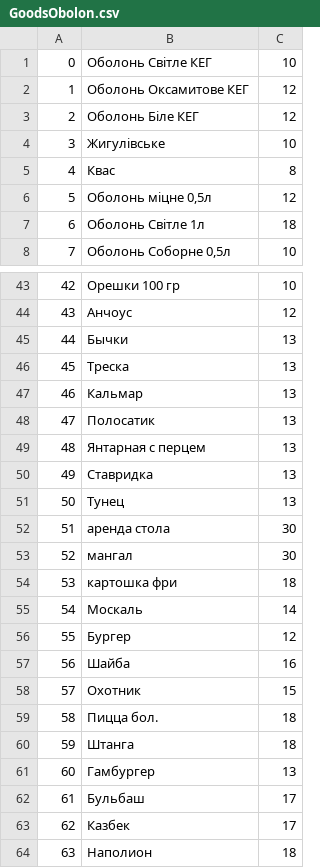
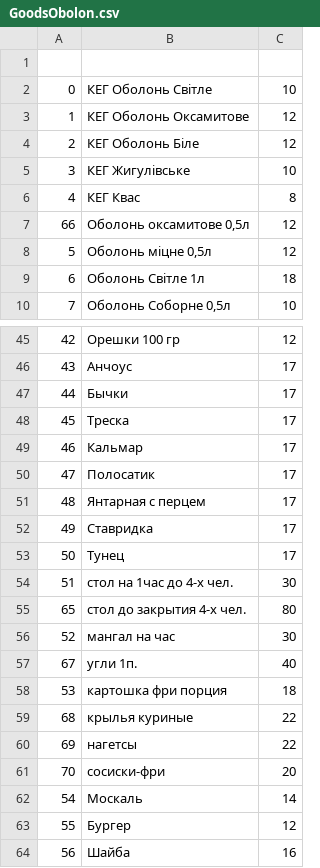
Before and after one commit to SergMaruda/bar, a CSV file: DataBase/GoodsObolon.csv, drawn as a sheet; only a part is shown, gaps mark what is left out; the shorter side is filled out with more unchanged rows; the diff covers the shown part only.

```diff
--- a/DataBase/GoodsObolon.csv
+++ b/DataBase/GoodsObolon.csv
@@ -1,6 +1,8 @@
-0;Оболонь Світле КЕГ;10
-1;Оболонь Оксамитове КЕГ;12
-2;Оболонь Біле КЕГ;12
-3;Жигулівське;10
-4;Квас;8
+;;
+0;КЕГ Оболонь Світле;10
+1;КЕГ Оболонь Оксамитове;12
+2;КЕГ Оболонь Біле;12
+3;КЕГ Жигулівське;10
+4;КЕГ Квас;8
+66;Оболонь оксамитове 0,5л;12
 5;Оболонь міцне 0,5л;12
@@ -43,13 +45,18 @@
-42;Орешки 100 гр;10
-43;Анчоус;12
-44;Бычки;13
-45;Треска;13
-46;Кальмар;13
-47;Полосатик;13
-48;Янтарная с перцем;13
-49;Ставридка;13
-50;Тунец;13
-51;аренда стола;30
-52;мангал;30
-53;картошка фри;18
+42;Орешки 100 гр;12
+43;Анчоус;17
+44;Бычки;17
+45;Треска;17
+46;Кальмар;17
+47;Полосатик;17
+48;Янтарная с перцем;17
+49;Ставридка;17
+50;Тунец;17
+51;стол на 1час до 4-х чел.;30
+65;стол до закрытия 4-х чел.;80
+52;мангал на час;30
+67;угли 1п.;40
+53;картошка фри порция;18
+68;крылья куриные;22
+69;нагетсы;22
+70;сосиски-фри;20
 54;Москаль;14
```
Also changed, not shown: 24 edited cells elsewhere in this file, 1 other file.
